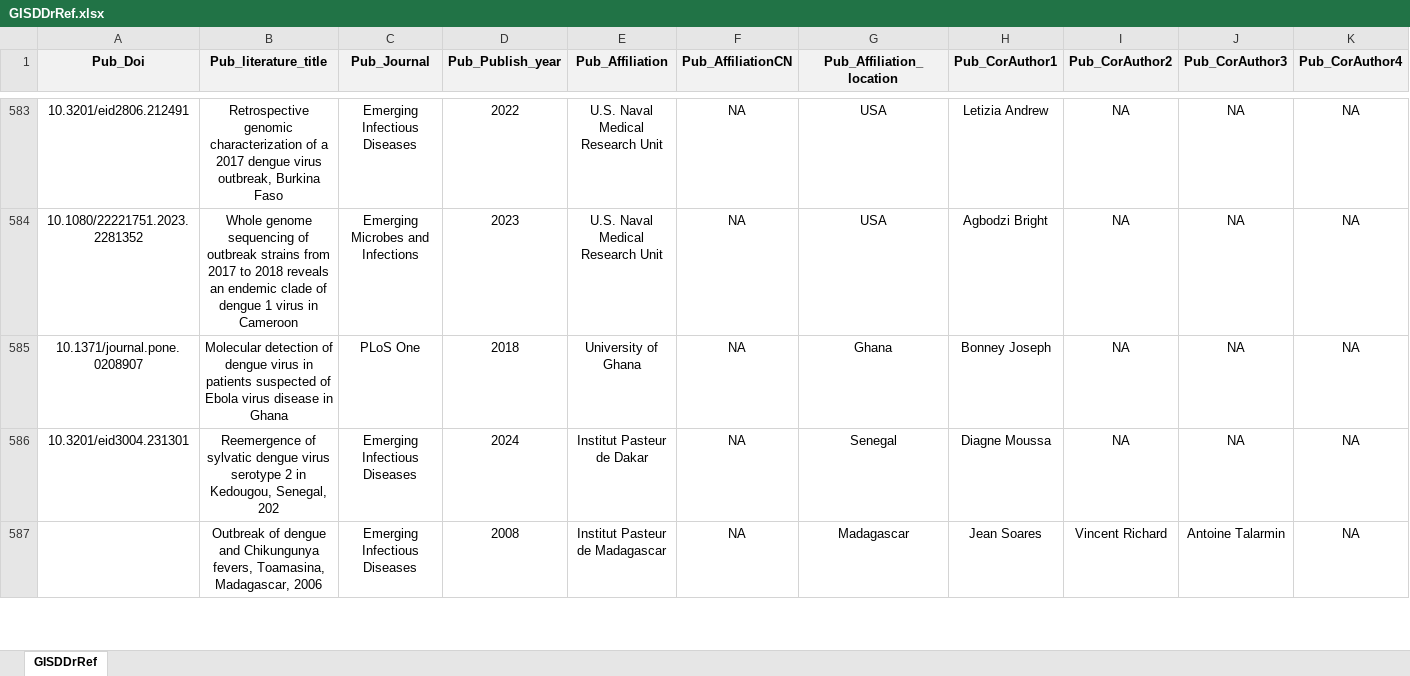
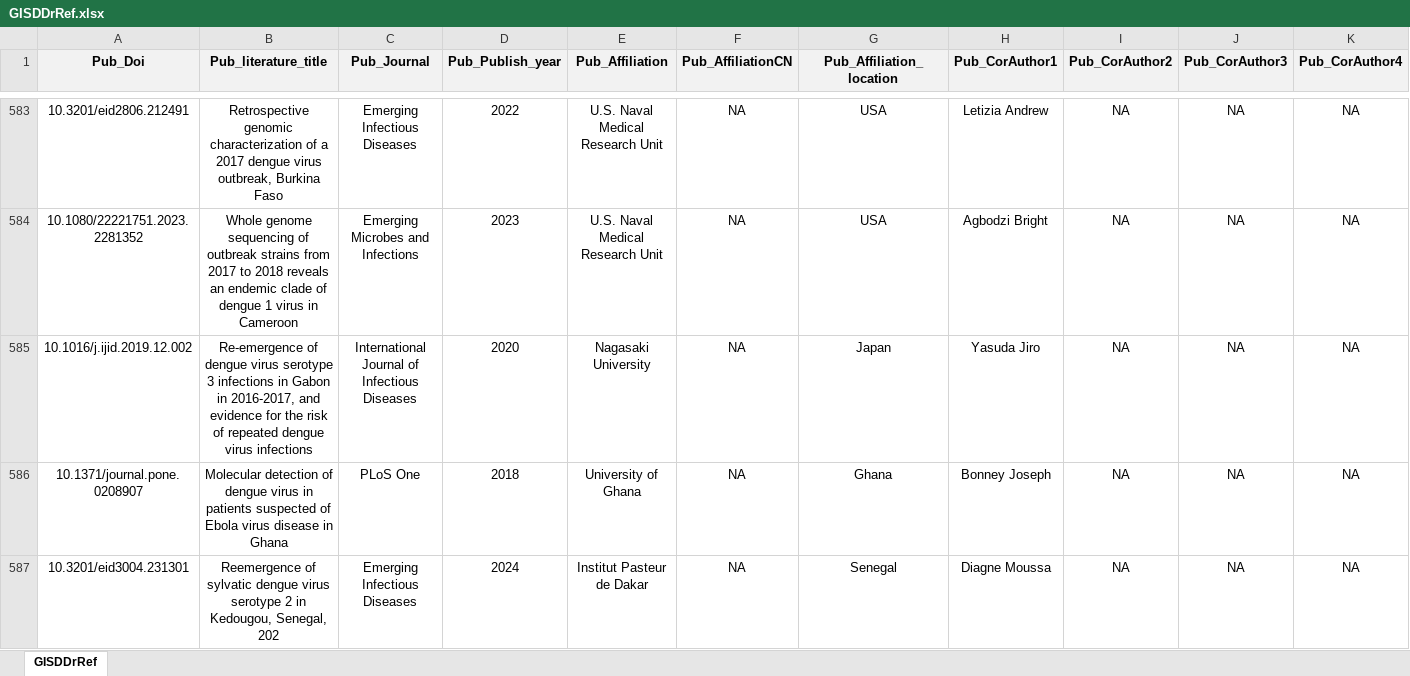
Before and after one commit to GuoXiang9399/GISDDrRef, an Excel workbook: Data/GISDDrRef.xlsx, sheet GISDDrRef, drawn as a sheet; only a part is shown, gaps mark what is left out; the shorter side is filled out with more unchanged rows; values as stored, in another font and other column widths than the file's, no borders; rows hold the shown columns only; the diff names each change by its address in the sheet, - before the commit and + after, or states it on an @@ line.

Commit message:
Update GISDDrRef.xlsx

```diff
--- a/Data/GISDDrRef.xlsx (sheet GISDDrRef)
+++ b/Data/GISDDrRef.xlsx (sheet GISDDrRef)
+row 585: 10.1016/j.ijid.2019.12.002 | Re-emergence of dengue virus serotype 3 infections in Gabon in 2016-2017, and evidence for the risk of repeated dengue virus infections | International Journal of Infectious Diseases | 2020 | Nagasaki University | NA | Japan | Yasuda Jiro | NA | NA | NA
```
